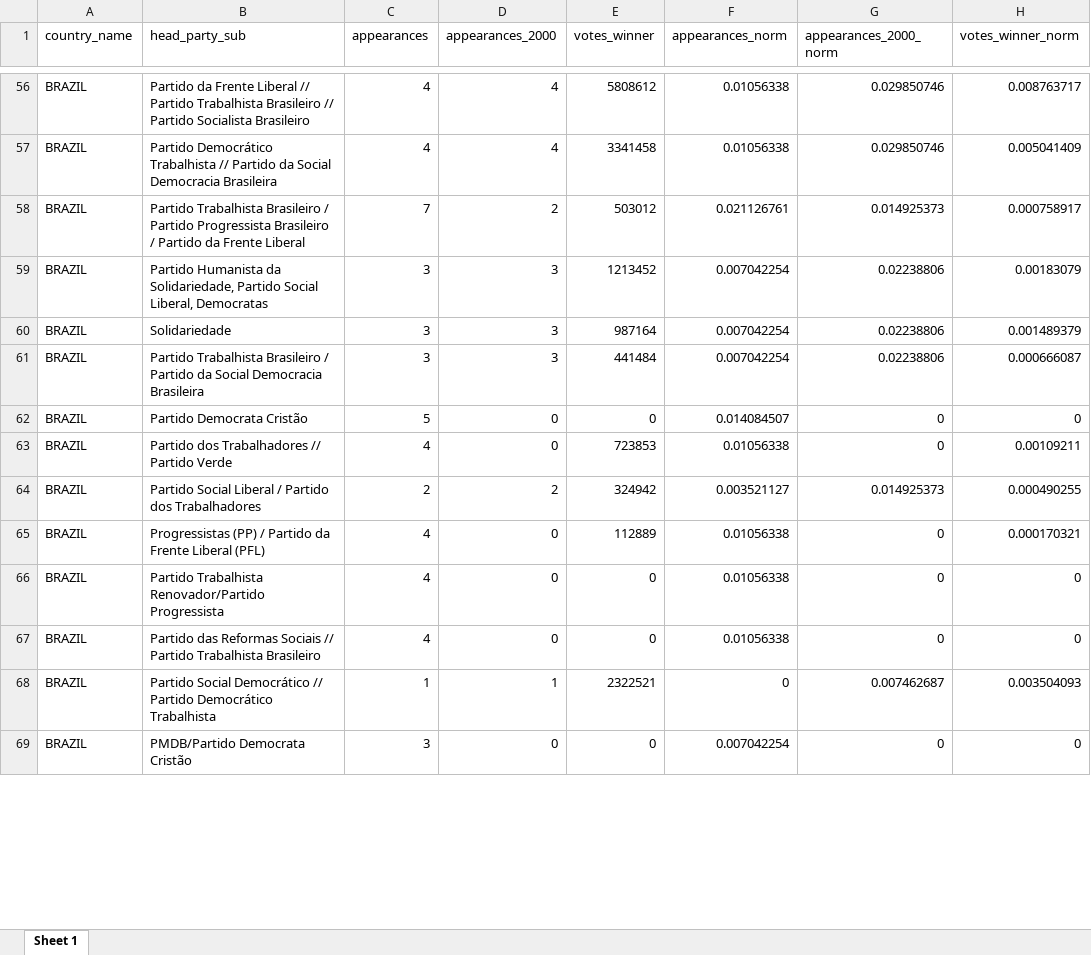
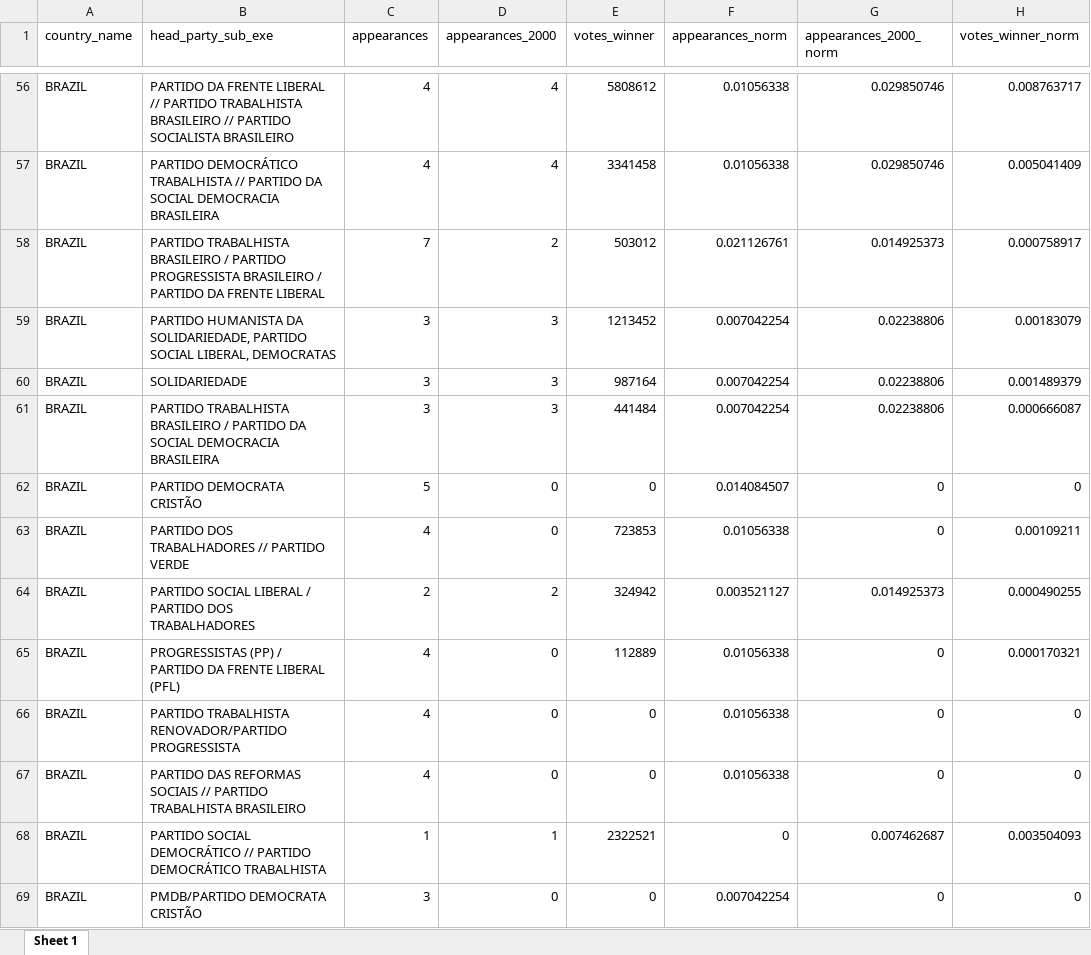
Before and after one commit to fsotoj/subnational_gov, an Excel workbook: data/party_colors.xlsx, sheet Sheet 1, drawn as a sheet; only a part is shown, gaps mark what is left out; values as stored, in another font and other column widths than the file's, no borders; the diff covers the shown part only; the diff names each change by its address in the sheet, - before the commit and + after, or states it on an @@ line.

```diff
--- a/data/party_colors.xlsx (sheet Sheet 1)
+++ b/data/party_colors.xlsx (sheet Sheet 1)
-B1: head_party_sub
+B1: head_party_sub_exe
-B56 (head_party_sub_exe): Partido da Frente Liberal // Partido Trabalhista Brasileiro // Partido Socialista Brasileiro
+B56 (head_party_sub_exe): PARTIDO DA FRENTE LIBERAL // PARTIDO TRABALHISTA BRASILEIRO // PARTIDO SOCIALISTA BRASILEIRO
-B57 (head_party_sub_exe): Partido Democrático Trabalhista // Partido da Social Democracia Brasileira
+B57 (head_party_sub_exe): PARTIDO DEMOCRÁTICO TRABALHISTA // PARTIDO DA SOCIAL DEMOCRACIA BRASILEIRA
-B58 (head_party_sub_exe): Partido Trabalhista Brasileiro / Partido Progressista Brasileiro / Partido da Frente Liberal
+B58 (head_party_sub_exe): PARTIDO TRABALHISTA BRASILEIRO / PARTIDO PROGRESSISTA BRASILEIRO / PARTIDO DA FRENTE LIBERAL
-B59 (head_party_sub_exe): Partido Humanista da Solidariedade, Partido Social Liberal, Democratas
+B59 (head_party_sub_exe): PARTIDO HUMANISTA DA SOLIDARIEDADE, PARTIDO SOCIAL LIBERAL, DEMOCRATAS
-B60 (head_party_sub_exe): Solidariedade
+B60 (head_party_sub_exe): SOLIDARIEDADE
-B61 (head_party_sub_exe): Partido Trabalhista Brasileiro / Partido da Social Democracia Brasileira
+B61 (head_party_sub_exe): PARTIDO TRABALHISTA BRASILEIRO / PARTIDO DA SOCIAL DEMOCRACIA BRASILEIRA
-B62 (head_party_sub_exe): Partido Democrata Cristão
+B62 (head_party_sub_exe): PARTIDO DEMOCRATA CRISTÃO
-B63 (head_party_sub_exe): Partido dos Trabalhadores // Partido Verde
+B63 (head_party_sub_exe): PARTIDO DOS TRABALHADORES // PARTIDO VERDE
-B64 (head_party_sub_exe): Partido Social Liberal / Partido dos Trabalhadores
+B64 (head_party_sub_exe): PARTIDO SOCIAL LIBERAL / PARTIDO DOS TRABALHADORES
-B65 (head_party_sub_exe): Progressistas (PP) / Partido da Frente Liberal (PFL)
+B65 (head_party_sub_exe): PROGRESSISTAS (PP) / PARTIDO DA FRENTE LIBERAL (PFL)
-B66 (head_party_sub_exe): Partido Trabalhista Renovador/Partido Progressista
+B66 (head_party_sub_exe): PARTIDO TRABALHISTA RENOVADOR/PARTIDO PROGRESSISTA
-B67 (head_party_sub_exe): Partido das Reformas Sociais // Partido Trabalhista Brasileiro
+B67 (head_party_sub_exe): PARTIDO DAS REFORMAS SOCIAIS // PARTIDO TRABALHISTA BRASILEIRO
-B68 (head_party_sub_exe): Partido Social Democrático // Partido Democrático Trabalhista
+B68 (head_party_sub_exe): PARTIDO SOCIAL DEMOCRÁTICO // PARTIDO DEMOCRÁTICO TRABALHISTA
-B69 (head_party_sub_exe): PMDB/Partido Democrata Cristão
+B69 (head_party_sub_exe): PMDB/PARTIDO DEMOCRATA CRISTÃO
```
Also changed, not shown: 70 edited cells and cell formats elsewhere in this sheet, 21 other files.
